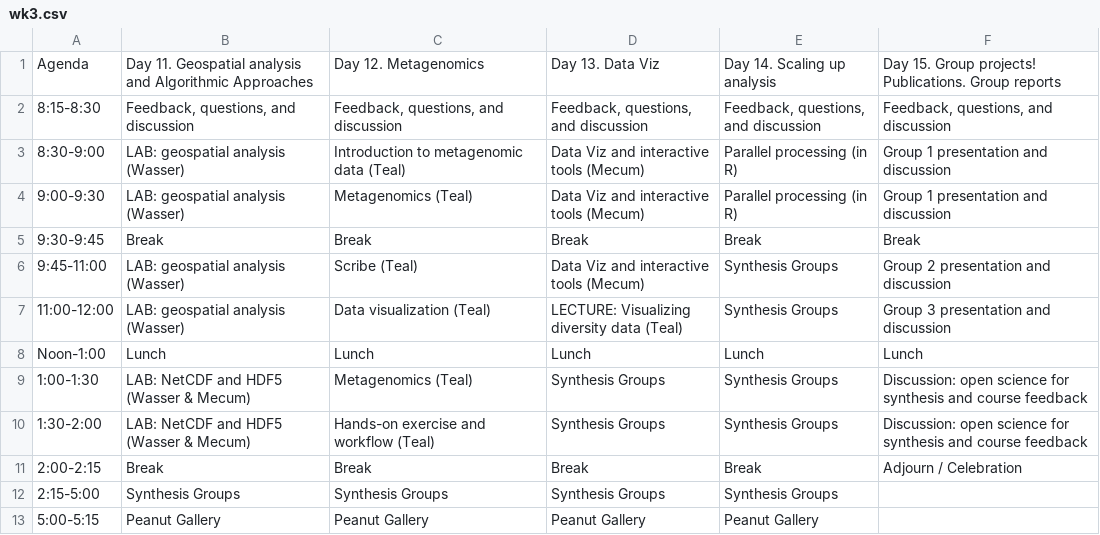
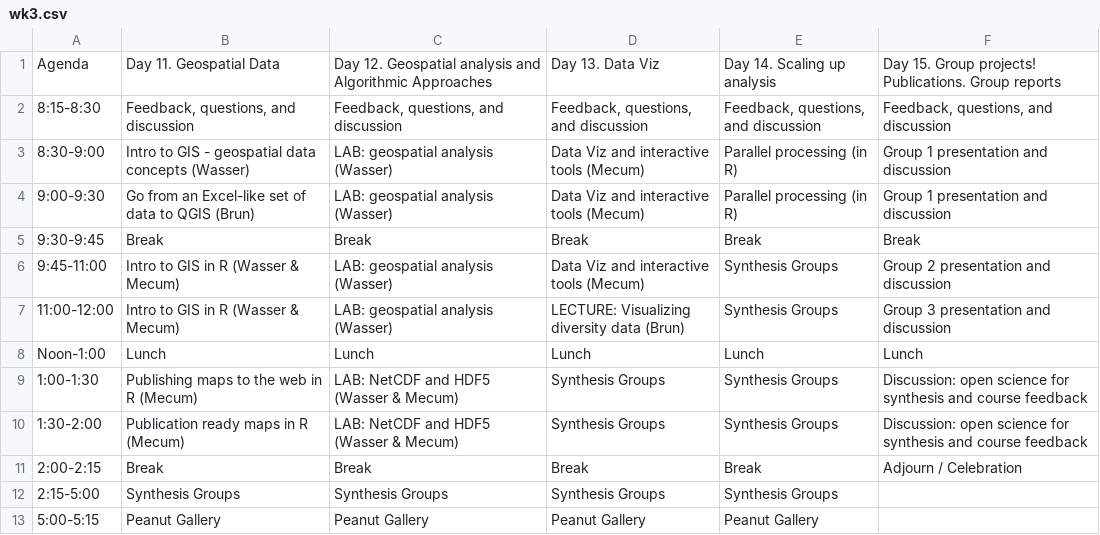
Before and after one commit to NCEAS/oss-2017, a CSV file: schedule/wk3.csv, drawn as a sheet.

```diff
--- a/schedule/wk3.csv
+++ b/schedule/wk3.csv
@@ -1,11 +1,11 @@
-Agenda,Day 11. Geospatial analysis and Algorithmic Approaches,Day 12. Metagenomics,Day 13. Data Viz,Day 14. Scaling up analysis,Day 15. Group projects! Publications. Group reports
+Agenda,Day 11. Geospatial Data,Day 12. Geospatial analysis and Algorithmic Approaches,Day 13. Data Viz,Day 14. Scaling up analysis,Day 15. Group projects! Publications. Group reports
 8:15-8:30,"Feedback, questions, and discussion","Feedback, questions, and discussion","Feedback, questions, and discussion","Feedback, questions, and discussion","Feedback, questions, and discussion"
-8:30-9:00,LAB: geospatial analysis (Wasser),Introduction to metagenomic data (Teal),Data Viz and interactive tools (Mecum),Parallel processing (in R),Group 1 presentation and discussion
-9:00-9:30,LAB: geospatial analysis (Wasser),Metagenomics (Teal),Data Viz and interactive tools (Mecum),Parallel processing (in R),Group 1 presentation and discussion
+8:30-9:00,Intro to GIS - geospatial data concepts (Wasser),LAB: geospatial analysis (Wasser),Data Viz and interactive tools (Mecum),Parallel processing (in R),Group 1 presentation and discussion
+9:00-9:30,Go from an Excel-like set of data to QGIS (Brun),LAB: geospatial analysis (Wasser),Data Viz and interactive tools (Mecum),Parallel processing (in R),Group 1 presentation and discussion
 9:30-9:45,Break,Break,Break,Break,Break
-9:45-11:00,LAB: geospatial analysis (Wasser),Scribe (Teal),Data Viz and interactive tools (Mecum),Synthesis Groups,Group 2 presentation and discussion
-11:00-12:00,LAB: geospatial analysis (Wasser),Data visualization (Teal),LECTURE: Visualizing diversity data (Teal),Synthesis Groups,Group 3 presentation and discussion
+9:45-11:00,Intro to GIS in R (Wasser & Mecum),LAB: geospatial analysis (Wasser),Data Viz and interactive tools (Mecum),Synthesis Groups,Group 2 presentation and discussion
+11:00-12:00,Intro to GIS in R (Wasser & Mecum),LAB: geospatial analysis (Wasser),LECTURE: Visualizing diversity data (Brun),Synthesis Groups,Group 3 presentation and discussion
 Noon-1:00,Lunch,Lunch,Lunch,Lunch,Lunch
-1:00-1:30,LAB: NetCDF and HDF5 (Wasser & Mecum),Metagenomics (Teal),Synthesis Groups,Synthesis Groups,Discussion: open science for synthesis and course feedback
-1:30-2:00,LAB: NetCDF and HDF5 (Wasser & Mecum),Hands-on exercise and workflow (Teal),Synthesis Groups,Synthesis Groups,Discussion: open science for synthesis and course feedback
+1:00-1:30,Publishing maps to the web in R (Mecum),LAB: NetCDF and HDF5 (Wasser & Mecum),Synthesis Groups,Synthesis Groups,Discussion: open science for synthesis and course feedback
+1:30-2:00,Publication ready maps in R (Mecum),LAB: NetCDF and HDF5 (Wasser & Mecum),Synthesis Groups,Synthesis Groups,Discussion: open science for synthesis and course feedback
 2:00-2:15,Break,Break,Break,Break,Adjourn / Celebration
```
Also changed, not shown: schedule/wk2.csv, 1 other file.
